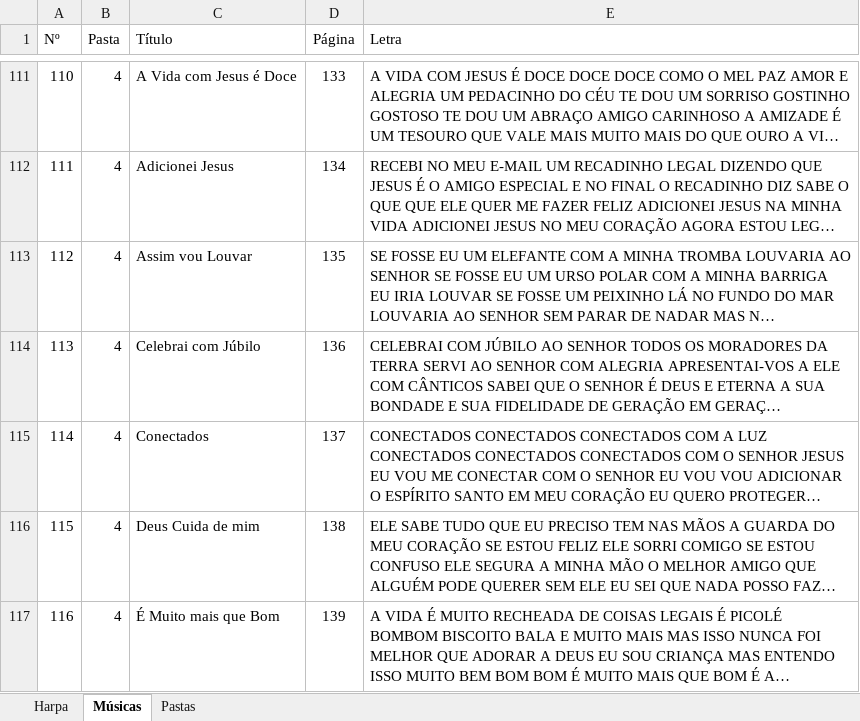
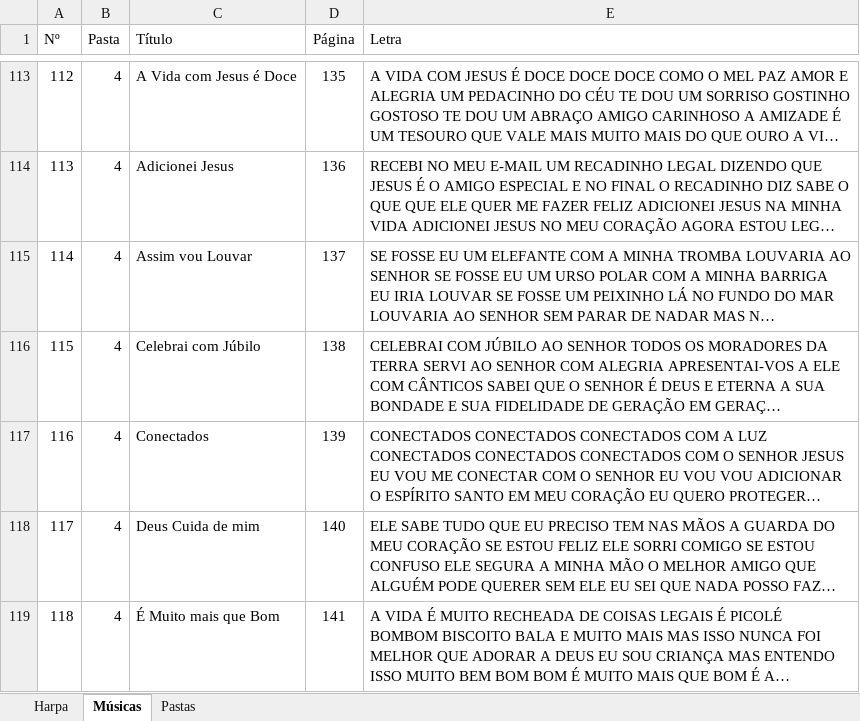
Before and after one commit to zepegm/roteiro-slides, an Excel workbook: Músicas.xlsx, sheet Músicas, drawn as a sheet; only a part is shown, gaps mark what is left out; long unchanged cells end in …; values as stored, in another font and other column widths than the file's, no borders; addresses are those after the commit; the diff covers the shown part only; the diff names each change by its address in the sheet, - before the commit and + after, or states it on an @@ line.

```diff
--- a/Músicas.xlsx (sheet Músicas)
+++ b/Músicas.xlsx (sheet Músicas)
@@ column A (Nº) renumbered from row 33 down @@
-D113 (Página): 133
+D113 (Página): 135
-D114 (Página): 134
+D114 (Página): 136
-D115 (Página): 135
+D115 (Página): 137
-D116 (Página): 136
+D116 (Página): 138
-D117 (Página): 137
+D117 (Página): 139
-D118 (Página): 138
+D118 (Página): 140
-D119 (Página): 139
+D119 (Página): 141
```
Also changed, not shown: 4 added rows and 459 edited cells elsewhere in this sheet, 4 other files.
